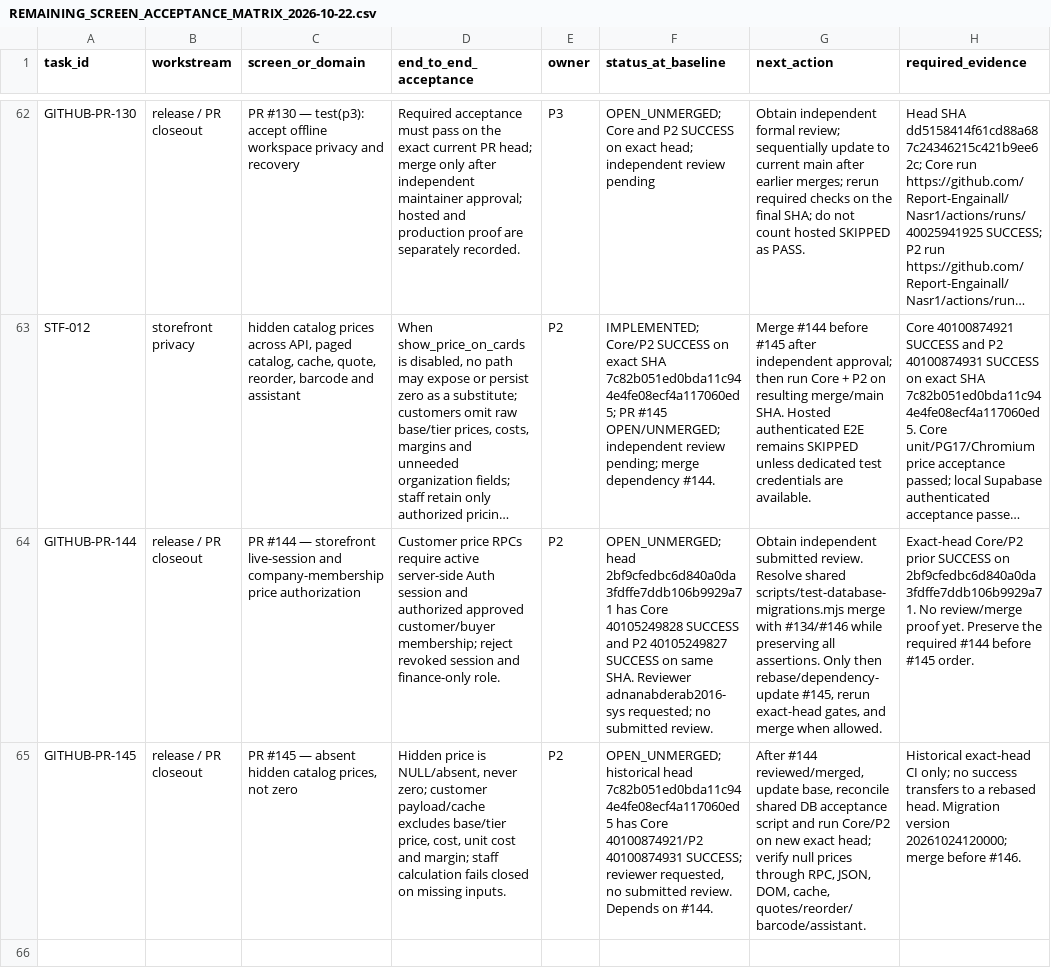
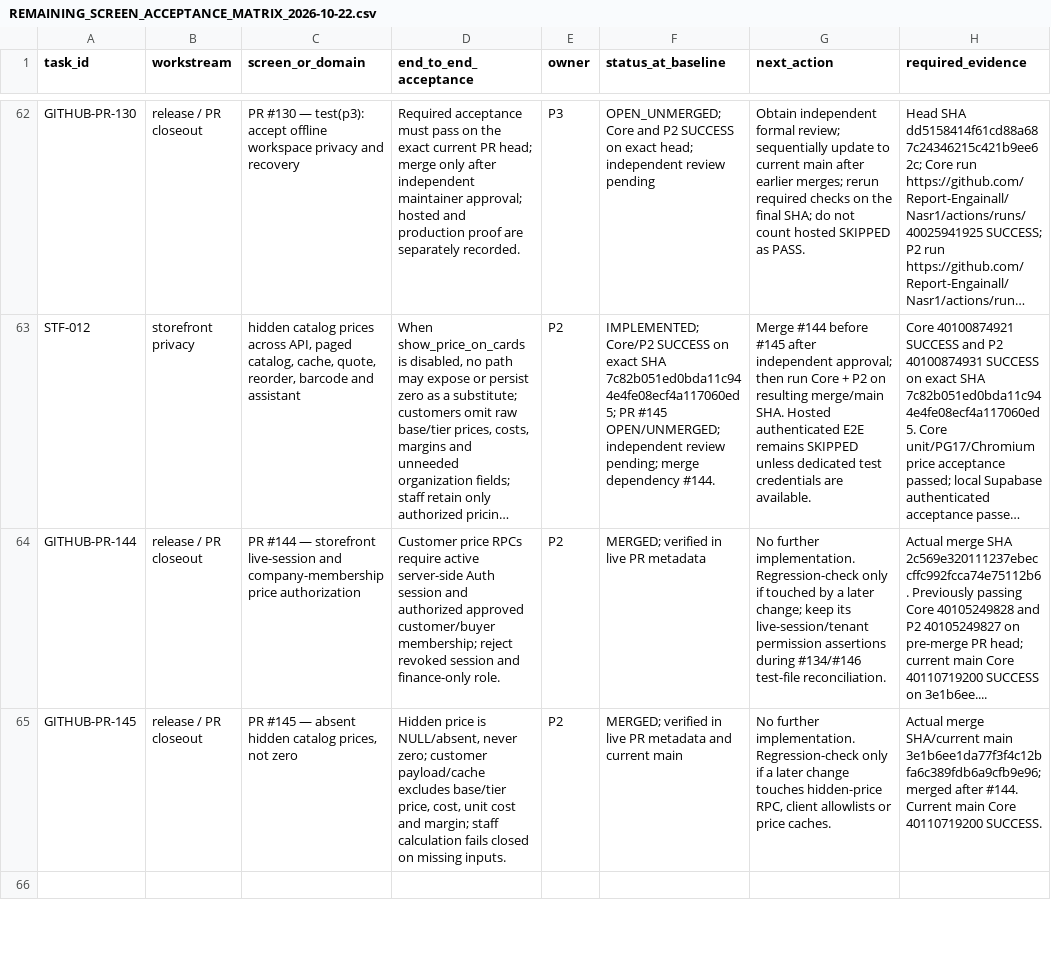
Before and after one commit to Report-Engainall/Nasr1, a CSV file: docs/bolt-source-reconciliation/REMAINING_SCREEN_ACCEPTANCE_MATRIX_2026-10-22.csv, drawn as a sheet; only a part is shown, gaps mark what is left out; long unchanged cells end in …; the diff covers the shown part only; the diff names each change by its address in the sheet, - before the commit and + after, or states it on an @@ line.

Commit message:
docs(acceptance): reconcile matrix with live main and current PR gates

```diff
--- a/docs/bolt-source-reconciliation/REMAINING_SCREEN_ACCEPTANCE_MATRIX_2026-10-22.csv
+++ b/docs/bolt-source-reconciliation/REMAINING_SCREEN_ACCEPTANCE_MATRIX_2026-10-22.csv
-F64 (status_at_baseline): OPEN_UNMERGED; head 2bf9cfedbc6d840a0da3fdffe7ddb106b9929a71 has Core 40105249828 SUCCESS and P2 40105249827 SUCCESS on same SHA. Reviewer adnanabderab2016-sys requested; no submitted review.
+F64 (status_at_baseline): MERGED; verified in live PR metadata
-G64 (next_action): Obtain independent submitted review. Resolve shared scripts/test-database-migrations.mjs merge with #134/#146 while preserving all assertions. Only then rebase/dependency-update #145, rerun exact-head gates, and merge when allowed.
+G64 (next_action): No further implementation. Regression-check only if touched by a later change; keep its live-session/tenant permission assertions during #134/#146 test-file reconciliation.
-H64 (required_evidence): Exact-head Core/P2 prior SUCCESS on 2bf9cfedbc6d840a0da3fdffe7ddb106b9929a71. No review/merge proof yet. Preserve the required #144 before #145 order.
+H64 (required_evidence): Actual merge SHA 2c569e320111237ebeccffc992fcca74e75112b6. Previously passing Core 40105249828 and P2 40105249827 on pre-merge PR head; current main Core 40110719200 SUCCESS on 3e1b6ee....
-F65 (status_at_baseline): OPEN_UNMERGED; historical head 7c82b051ed0bda11c944e4fe08ecf4a117060ed5 has Core 40100874921/P2 40100874931 SUCCESS; reviewer requested, no submitted review. Depends on #144.
+F65 (status_at_baseline): MERGED; verified in live PR metadata and current main
-G65 (next_action): After #144 reviewed/merged, update base, reconcile shared DB acceptance script and run Core/P2 on new exact head; verify null prices through RPC, JSON, DOM, cache, quotes/reorder/barcode/assistant.
+G65 (next_action): No further implementation. Regression-check only if a later change touches hidden-price RPC, client allowlists or price caches.
-H65 (required_evidence): Historical exact-head CI only; no success transfers to a rebased head. Migration version 20261024120000; merge before #146.
+H65 (required_evidence): Actual merge SHA/current main 3e1b6ee1da77f3f4c12bfa6c389fdb6a9cfb9e96; merged after #144. Current main Core 40110719200 SUCCESS.
```
Also changed, not shown: 30 edited cells elsewhere in this file.
